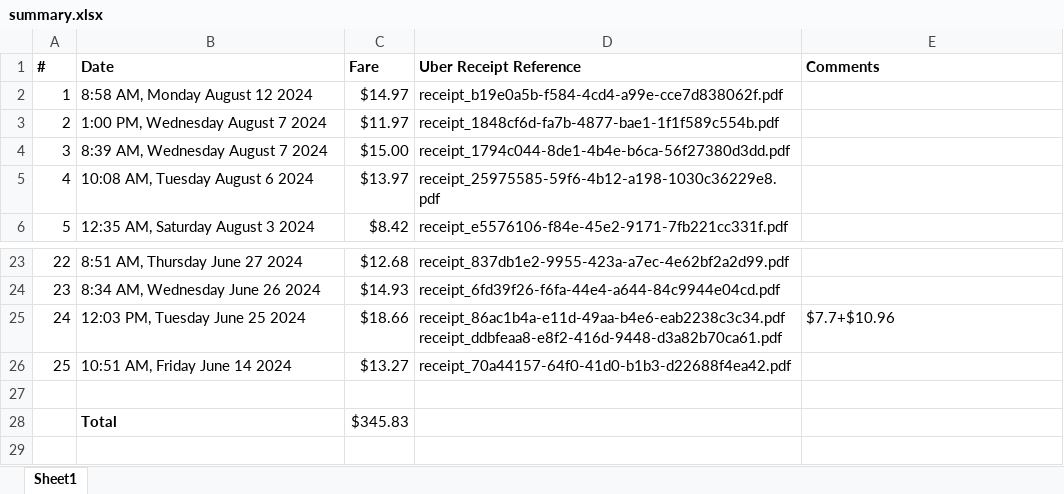
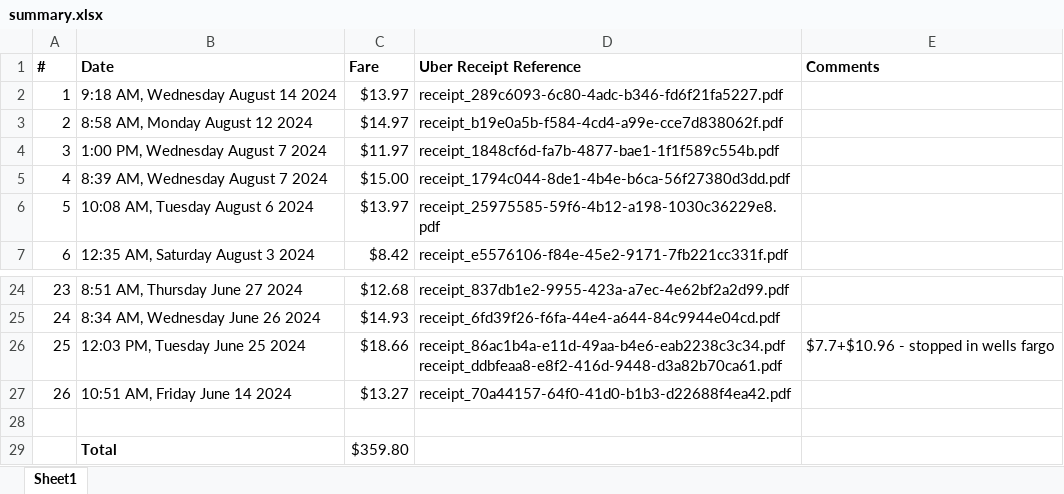
Before and after one commit to tarekbzahid/susu_summer24, an Excel workbook: uber_receipts/summary.xlsx, sheet Sheet1, drawn as a sheet; only a part is shown, gaps mark what is left out; values as stored, in another font and other column widths than the file's, no borders; addresses are those after the commit; ↵ is a line break in a cell; the diff names each change by its address in the sheet, - before the commit and + after, or states it on an @@ line.

```diff
--- a/uber_receipts/summary.xlsx (sheet Sheet1)
+++ b/uber_receipts/summary.xlsx (sheet Sheet1)
+row 2: 1 | 9:18 AM, Wednesday August 14 2024 | $13.97 | receipt_289c6093-6c80-4adc-b346-fd6f21fa5227.pdf
@@ column A (#) renumbered between rows 3 and 27 @@
-D26 (Uber Receipt Reference): receipt_86ac1b4a-e11d-49aa-b4e6-eab2238c3c34.pdf receipt_ddbfeaa8-e8f2-416d-9448-d3a82b70ca61.pdf
+D26 (Uber Receipt Reference): receipt_86ac1b4a-e11d-49aa-b4e6-eab2238c3c34.pdf ↵ receipt_ddbfeaa8-e8f2-416d-9448-d3a82b70ca61.pdf
-E26 (Comments): $7.7+$10.96
+E26 (Comments): $7.7+$10.96 - stopped in wells fargo
-C29 (Fare): $345.83
+C29 (Fare): $359.80
```
Also changed, not shown: 1 other file.
